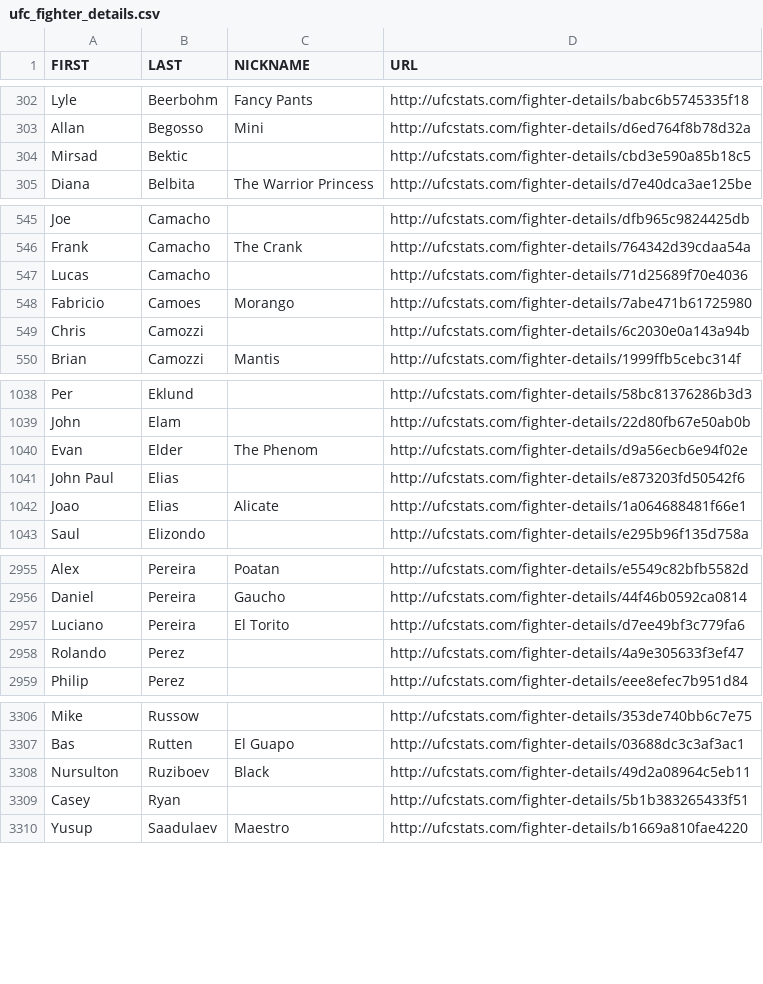
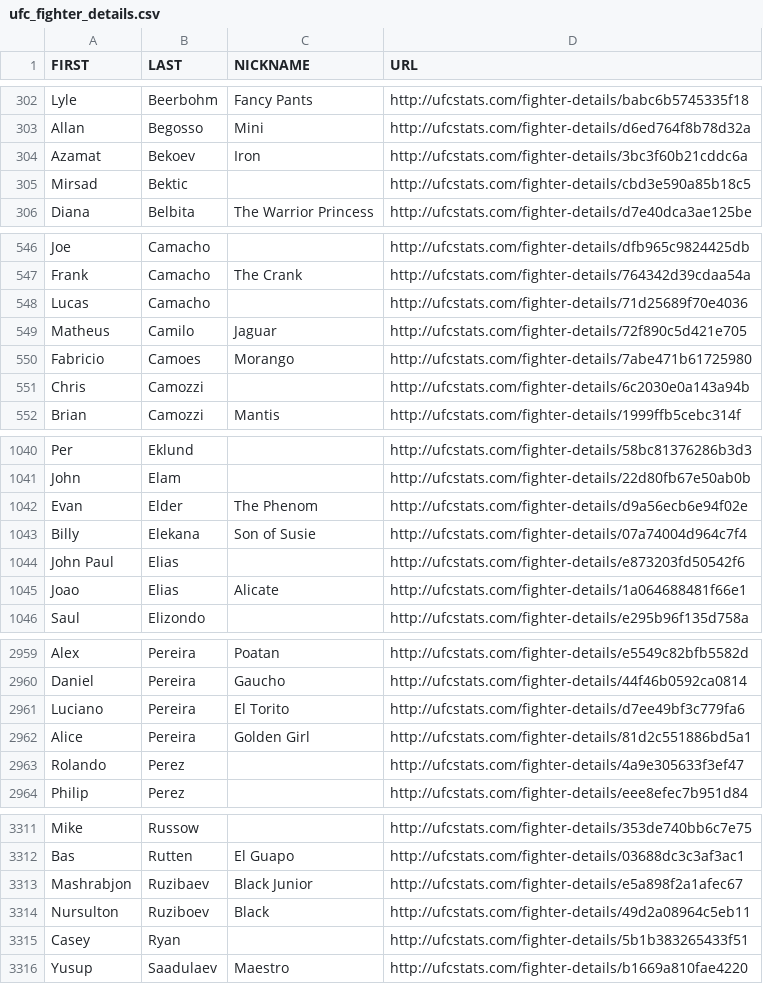
Before and after one commit to TrueOdds-Analytics/UFC, a CSV file: data_manipulation/Fight Scraping/rough_data/ufc_fighter_details.csv, drawn as a sheet; only a part is shown, gaps mark what is left out; the diff covers the shown part only.

```diff
--- a/data_manipulation/Fight Scraping/rough_data/ufc_fighter_details.csv
+++ b/data_manipulation/Fight Scraping/rough_data/ufc_fighter_details.csv
@@ -303,2 +303,3 @@ Lyle,Beerbohm,Fancy Pants,http://ufcstats.com/fighter-details/babc6b5745335f18
 Allan,Begosso,Mini,http://ufcstats.com/fighter-details/d6ed764f8b78d32a
+Azamat,Bekoev,Iron,http://ufcstats.com/fighter-details/3bc3f60b21cddc6a
 Mirsad,Bektic,,http://ufcstats.com/fighter-details/cbd3e590a85b18c5
@@ -547,2 +548,3 @@ Frank,Camacho,The Crank,http://ufcstats.com/fighter-details/764342d39cdaa54a
 Lucas,Camacho,,http://ufcstats.com/fighter-details/71d25689f70e4036
+Matheus,Camilo,Jaguar,http://ufcstats.com/fighter-details/72f890c5d421e705
 Fabricio,Camoes,Morango,http://ufcstats.com/fighter-details/7abe471b61725980
@@ -1040,2 +1042,3 @@ John,Elam,,http://ufcstats.com/fighter-details/22d80fb67e50ab0b
 Evan,Elder,The Phenom,http://ufcstats.com/fighter-details/d9a56ecb6e94f02e
+Billy,Elekana,Son of Susie,http://ufcstats.com/fighter-details/07a74004d964c7f4
 John Paul,Elias,,http://ufcstats.com/fighter-details/e873203fd50542f6
@@ -2957,2 +2961,3 @@ Daniel,Pereira,Gaucho,http://ufcstats.com/fighter-details/44f46b0592ca0814
 Luciano,Pereira,El Torito,http://ufcstats.com/fighter-details/d7ee49bf3c779fa6
+Alice,Pereira,Golden Girl,http://ufcstats.com/fighter-details/81d2c551886bd5a1
 Rolando,Perez,,http://ufcstats.com/fighter-details/4a9e305633f3ef47
@@ -3307,2 +3312,3 @@ Mike,Russow,,http://ufcstats.com/fighter-details/353de740bb6c7e75
 Bas,Rutten,El Guapo,http://ufcstats.com/fighter-details/03688dc3c3af3ac1
+Mashrabjon,Ruzibaev,Black Junior,http://ufcstats.com/fighter-details/e5a898f2a1afec67
 Nursulton,Ruziboev,Black,http://ufcstats.com/fighter-details/49d2a08964c5eb11
```
Also changed, not shown: 4 added rows and 2 edited cells elsewhere in this file, data_manipulation/Fight Scraping/rough_data/ufc_event_details.csv, data_manipulation/Fight Scraping/rough_data/ufc_fighter_tott.csv, 8 other files.
